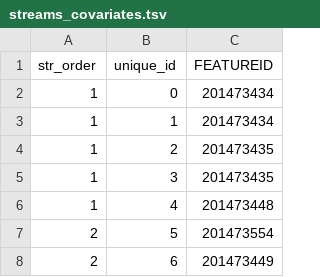
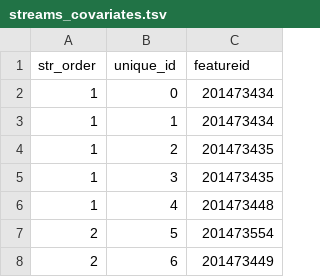
Before and after one commit to jcoombs20/deerfield_crossings, a TSV file: streams_covariates.tsv, drawn as a sheet; only a part is shown.

```diff
--- a/streams_covariates.tsv
+++ b/streams_covariates.tsv
@@ -1,2 +1,2 @@
-str_order	unique_id	FEATUREID
+str_order	unique_id	featureid
 1	0	201473434
```
Also changed, not shown: 2 other files.
